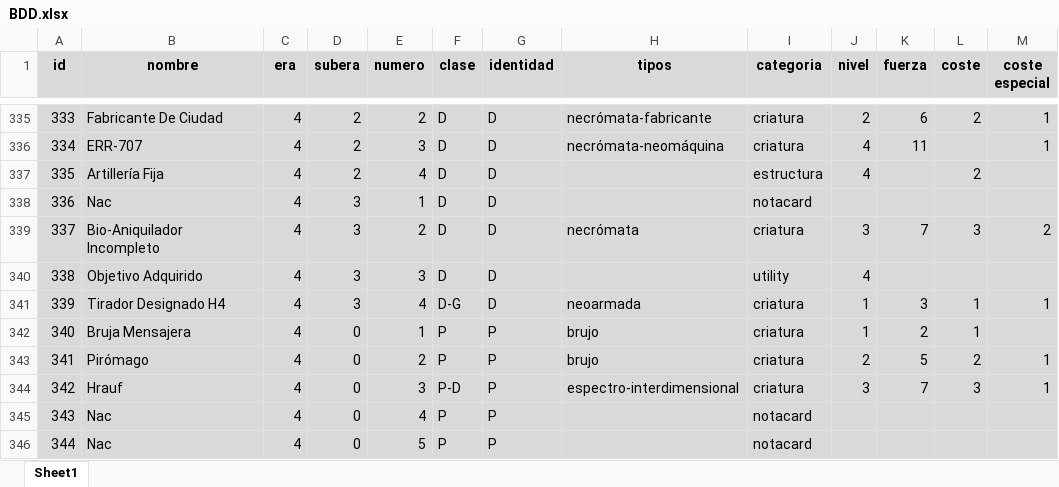
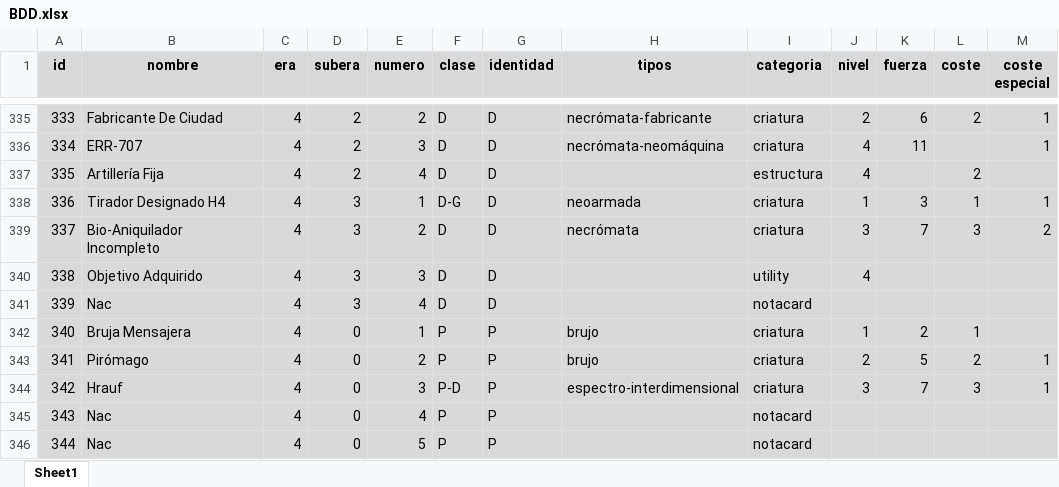
Before and after one commit to CapitanPio/eras_card_viewer, an Excel workbook: BDD.xlsx, sheet Sheet1, drawn as a sheet; only a part is shown, gaps mark what is left out; values as stored, in another font and other column widths than the file's, no borders; removed rows and columns are numbered as before the commit, all else as after; the diff names each change by its address in the sheet, - before the commit and + after, or states it on an @@ line.

Commit message:
neoarmada

```diff
--- a/BDD.xlsx (sheet Sheet1)
+++ b/BDD.xlsx (sheet Sheet1)
-row 338: 336 | Nac | 4 | 3 | 1 | D | D |  | notacard
+row 338: 336 | Tirador Designado H4 | 4 | 3 | 1 | D-G | D | neoarmada | criatura | 1 | 3 | 1 | 1
-row 341: 339 | Tirador Designado H4 | 4 | 3 | 4 | D-G | D | neoarmada | criatura | 1 | 3 | 1 | 1
+row 341: 339 | Nac | 4 | 3 | 4 | D | D |  | notacard
```
